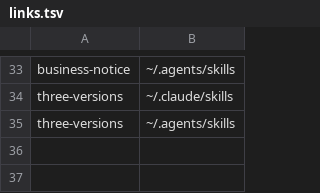
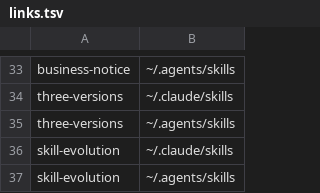
Before and after one commit to Natsukashii1997/my-skills, a TSV file: links.tsv, drawn as a sheet; only a part is shown, gaps mark what is left out; the diff names each change by its address in the sheet, - before the commit and + after, or states it on an @@ line.

```diff
--- a/links.tsv
+++ b/links.tsv
+row 36: skill-evolution | ~/.claude/skills
+row 37: skill-evolution | ~/.agents/skills
```
Also changed, not shown: 8 other files.
